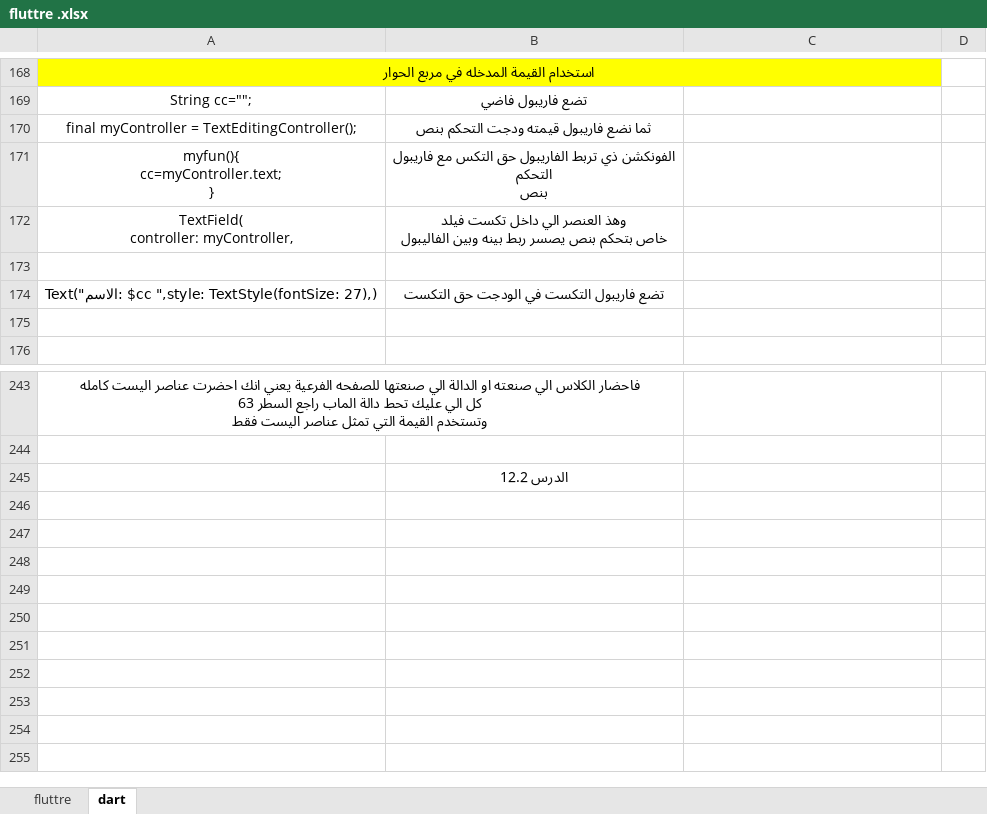
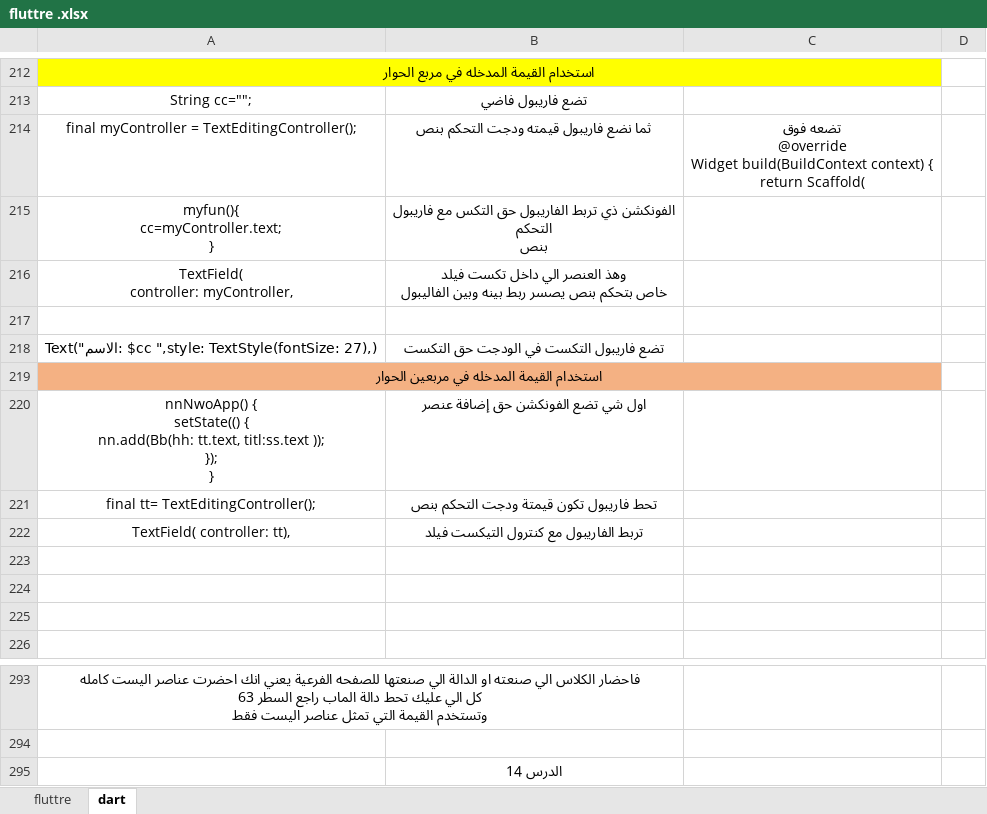
Before and after one commit to fahad3068088/flutter_application_--------, an Excel workbook: fluttre .xlsx, sheet dart, drawn as a sheet; only a part is shown, gaps mark what is left out; values as stored, in another font and other column widths than the file's, no borders; addresses are those after the commit; ↵ is a line break in a cell; the diff covers the shown part only; the diff names each change by its address in the sheet, - before the commit and + after, or states it on an @@ line.

```diff
--- a/fluttre .xlsx (sheet dart)
+++ b/fluttre .xlsx (sheet dart)
-C214: (empty)
+C214: تضعه فوق ↵ @override ↵ Widget build(BuildContext context) { ↵ return Scaffold(
+row 219: استخدام القيمة المدخله في مربعين الحوار
+row 220: nnNwoApp() { ↵ setState(() { ↵ nn.add(Bb(hh: tt.text, titl:ss.text )); ↵ }); ↵ } | اول شي تضع الفونكشن حق إضافة عنصر
+row 221: final tt= TextEditingController(); | تحط فاريبول تكون قيمتة ودجت التحكم بنص
+row 222: TextField( controller: tt), | تربط الفاريبول مع كنترول التيكست فيلد
+row 223: (empty)
+row 224: (empty)
-B295: الدرس 12.2
+B295: الدرس 14
```
Also changed, not shown: 44 added rows elsewhere in this sheet, 1 other file.
